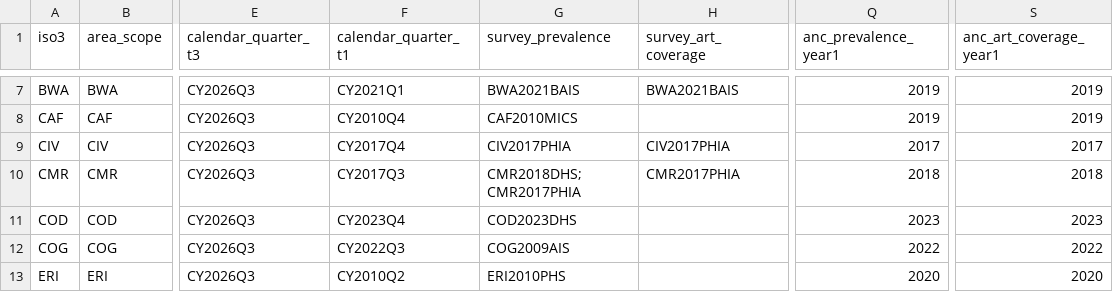
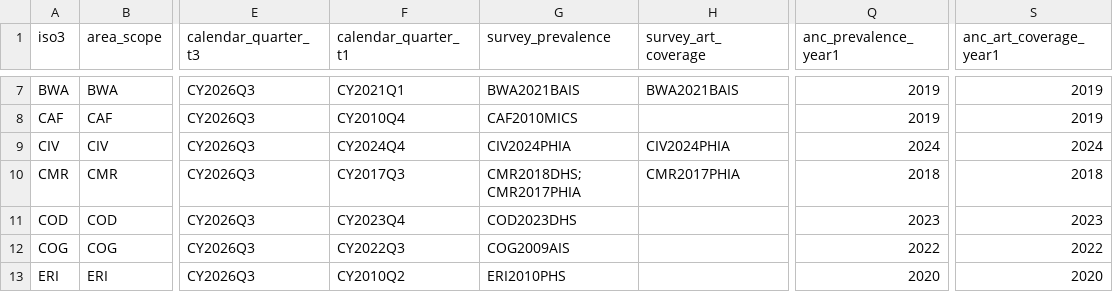
Before and after one commit to mrc-ide/naomi.options, a CSV file: inst/default_options.csv, drawn as a sheet; only a part is shown, gaps mark what is left out; the diff names each change by its address in the sheet, - before the commit and + after, or states it on an @@ line.

Commit message:
update CIV default T1 to CIV2024PHIA

```diff
--- a/inst/default_options.csv
+++ b/inst/default_options.csv
-F9 (calendar_quarter_t1): CY2017Q4
+F9 (calendar_quarter_t1): CY2024Q4
-G9 (survey_prevalence): CIV2017PHIA
+G9 (survey_prevalence): CIV2024PHIA
-H9 (survey_art_coverage): CIV2017PHIA
+H9 (survey_art_coverage): CIV2024PHIA
-Q9 (anc_prevalence_year1): 2017
+Q9 (anc_prevalence_year1): 2024
-S9 (anc_art_coverage_year1): 2017
+S9 (anc_art_coverage_year1): 2024
```
Also changed, not shown: 2 other files.
